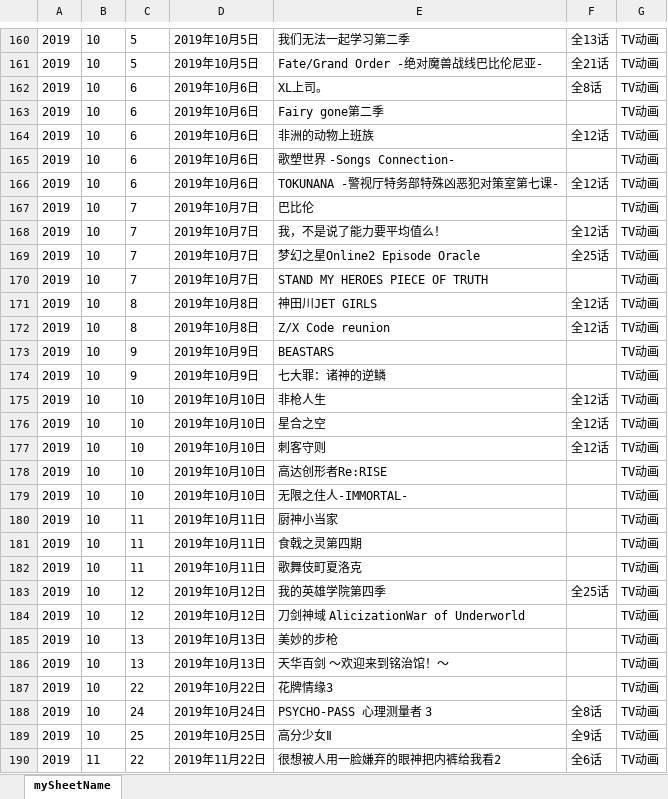
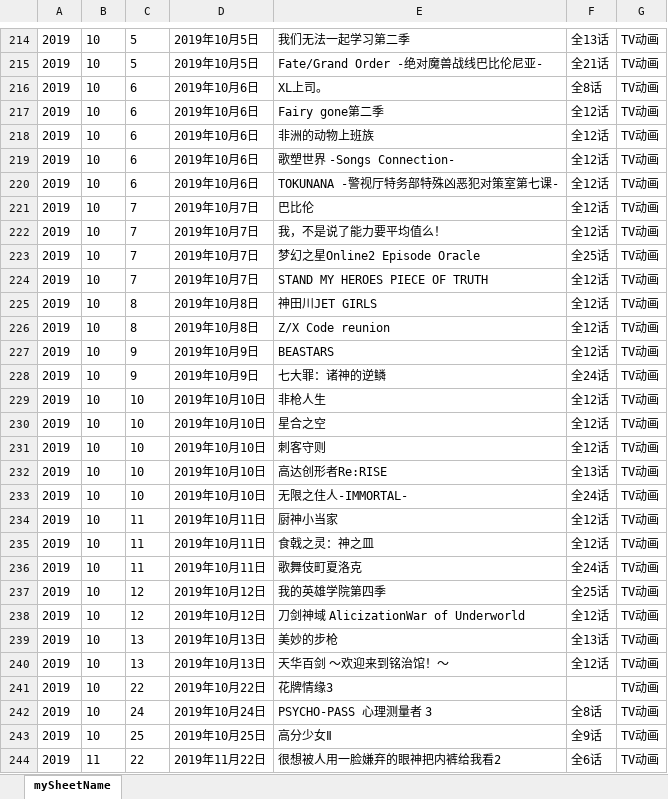
Before and after one commit to jiangyalin/selenium-crawler, an Excel workbook: data/encyclopedia/new-fan-chronology/index.xlsx, sheet mySheetName, drawn as a sheet; only a part is shown, gaps mark what is left out; values as stored, in another font and other column widths than the file's, no borders; addresses are those after the commit; the diff covers the shown part only; the diff names each change by its address in the sheet, - before the commit and + after, or states it on an @@ line.

```diff
--- a/data/encyclopedia/new-fan-chronology/index.xlsx (sheet mySheetName)
+++ b/data/encyclopedia/new-fan-chronology/index.xlsx (sheet mySheetName)
-F217: (empty)
+F217: 全12话
-F219: (empty)
+F219: 全12话
-F221: (empty)
+F221: 全12话
-F224: (empty)
+F224: 全12话
-F227: (empty)
+F227: 全12话
-F228: (empty)
+F228: 全24话
-F232: (empty)
+F232: 全13话
-F233: (empty)
+F233: 全24话
-F234:F235: (empty)
+F234:F235: 全12话
-E235: 食戟之灵第四期
+E235: 食戟之灵：神之皿
-F236: (empty)
+F236: 全24话
-F238: (empty)
+F238: 全12话
-F239: (empty)
+F239: 全13话
-F240: (empty)
+F240: 全12话
```
Also changed, not shown: 72 added rows, 86 removed rows and 143 edited cells elsewhere in this sheet, 5 other files.
